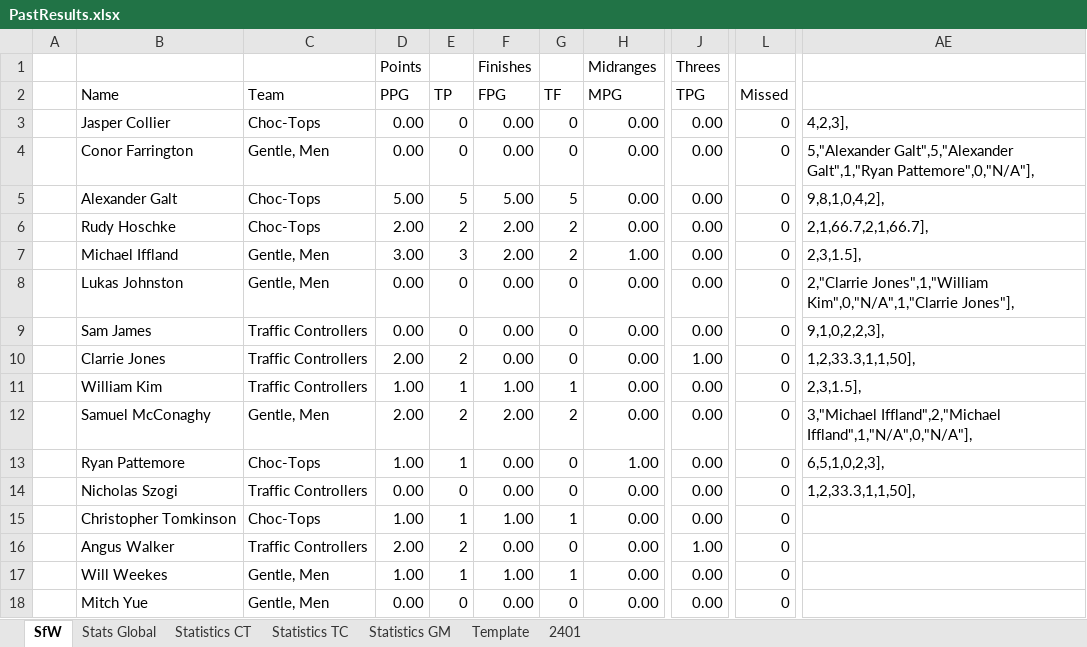
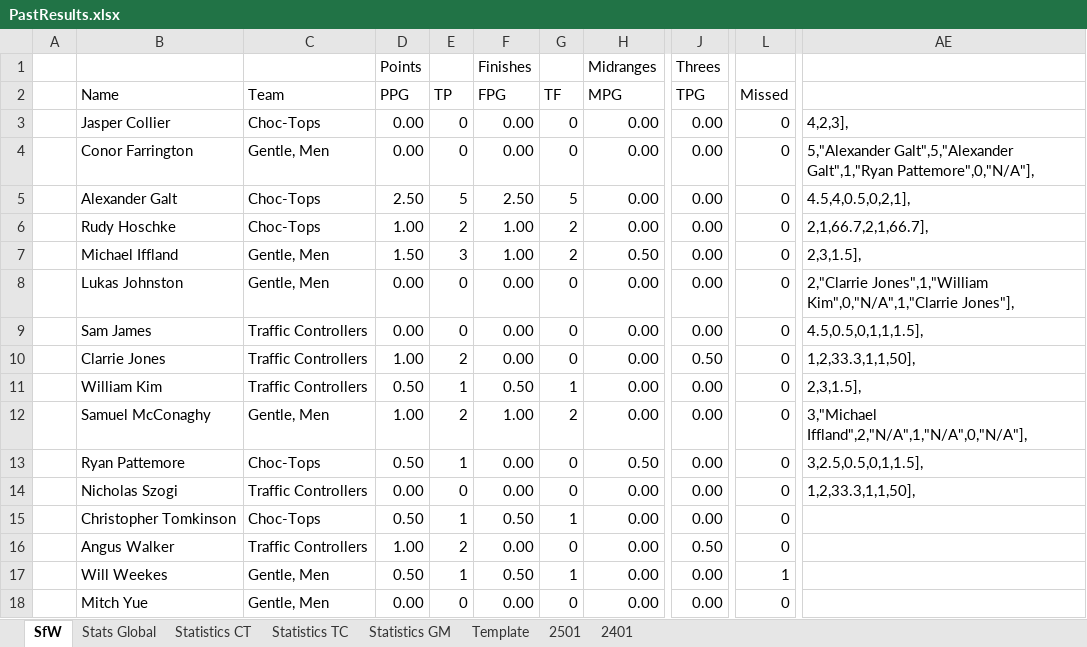
Before and after one commit to KingGoose20/LTBO, an Excel workbook: Other Files/PastResults.xlsx, sheet SfW, drawn as a sheet; only a part is shown, gaps mark what is left out; values as stored, in another font and other column widths than the file's, no borders; the diff covers the shown part only; the diff names each change by its address in the sheet, - before the commit and + after, or states it on an @@ line.

```diff
--- a/Other Files/PastResults.xlsx (sheet SfW)
+++ b/Other Files/PastResults.xlsx (sheet SfW)
+sheet tab: 2501
-D5 (PPG): 5.00
+D5 (PPG): 2.50
-F5 (FPG): 5.00
+F5 (FPG): 2.50
-AE5: 9,8,1,0,4,2],
+AE5: 4.5,4,0.5,0,2,1],
-D6 (PPG): 2.00
+D6 (PPG): 1.00
-F6:F7 (FPG): 2.00
+F6:F7 (FPG): 1.00
-D7 (PPG): 3.00
+D7 (PPG): 1.50
-H7 (MPG): 1.00
+H7 (MPG): 0.50
-AE9: 9,1,0,2,2,3],
+AE9: 4.5,0.5,0,1,1,1.5],
-D10 (PPG): 2.00
+D10 (PPG): 1.00
-J10 (TPG): 1.00
+J10 (TPG): 0.50
-D11 (PPG): 1.00
+D11 (PPG): 0.50
-F11 (FPG): 1.00
+F11 (FPG): 0.50
-D12 (PPG): 2.00
+D12 (PPG): 1.00
-F12 (FPG): 2.00
+F12 (FPG): 1.00
-AE12: 3,"Michael Iffland",2,"Michael Iffland",1,"N/A",0,"N/A"],
+AE12: 3,"Michael Iffland",2,"N/A",1,"N/A",0,"N/A"],
-D13 (PPG): 1.00
+D13 (PPG): 0.50
-H13 (MPG): 1.00
+H13 (MPG): 0.50
-AE13: 6,5,1,0,2,3],
+AE13: 3,2.5,0.5,0,1,1.5],
-D15 (PPG): 1.00
+D15 (PPG): 0.50
-F15 (FPG): 1.00
+F15 (FPG): 0.50
-D16 (PPG): 2.00
+D16 (PPG): 1.00
-J16 (TPG): 1.00
+J16 (TPG): 0.50
-D17 (PPG): 1.00
+D17 (PPG): 0.50
-F17 (FPG): 1.00
+F17 (FPG): 0.50
-L17 (Missed): 0
+L17 (Missed): 1
```
Also changed, not shown: 1 added row, 1 removed row and 29 edited cells elsewhere in this sheet, sheet Stats Global, sheet Statistics GM, sheet Statistics CT, sheet Statistics TC, formulas that keep their value.
